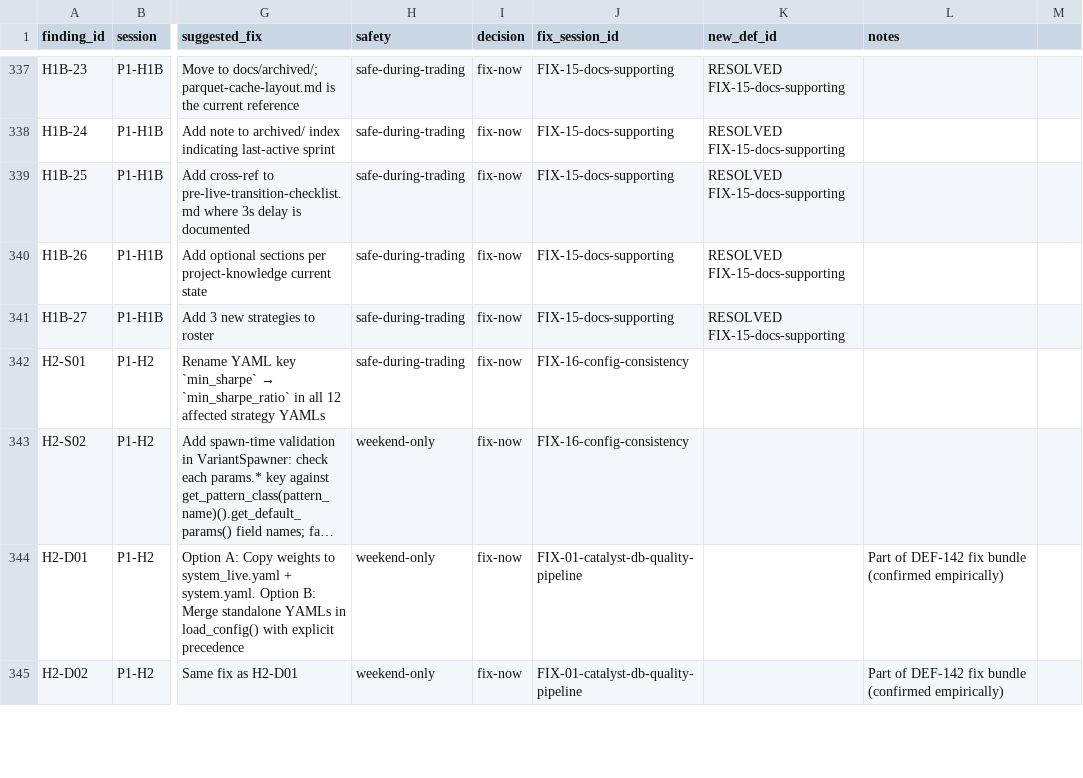
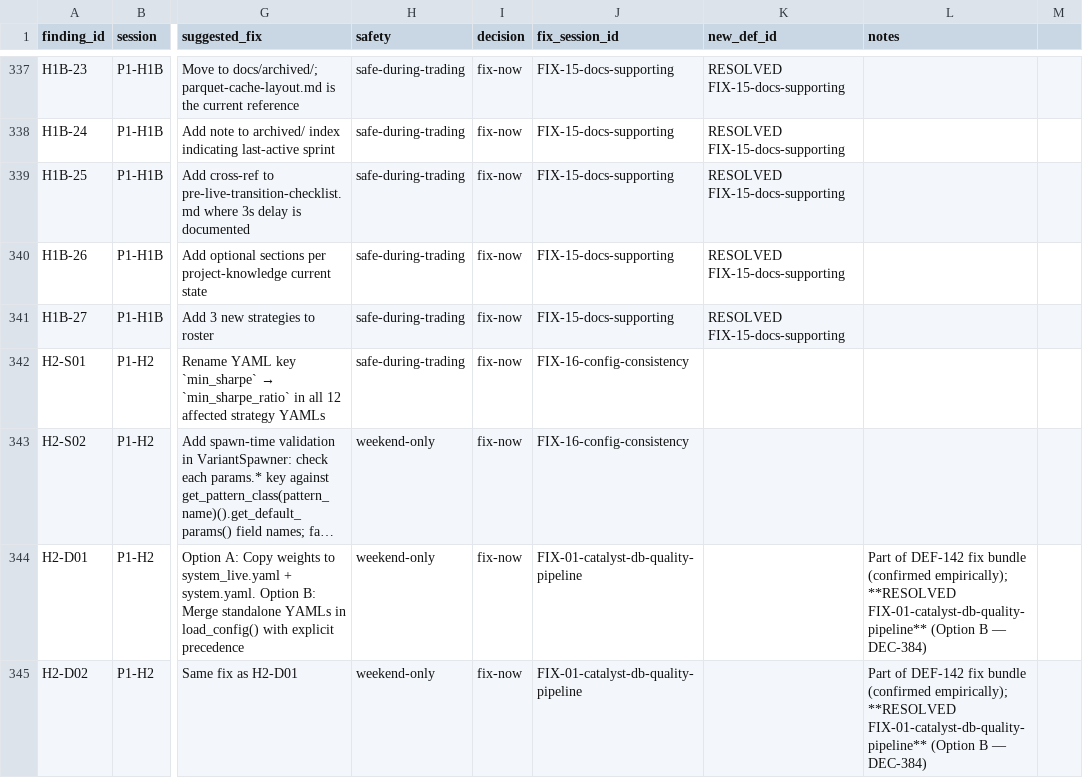
Before and after one commit to stevengizzi/argus, a CSV file: docs/audits/audit-2026-04-21/phase-2-review.csv, drawn as a sheet; only a part is shown, gaps mark what is left out; long unchanged cells end in …; the diff covers the shown part only; the diff names each change by its address in the sheet, - before the commit and + after, or states it on an @@ line.

Commit message:
audit(FIX-01): catalyst DB + quality pipeline + scoring fingerprint + Option B load_config merge
Addresses audit findings:
- P1-D1-C01 [CRITICAL]: CatalystStorage pointed at argus.db (DEF-082)
- P1-D1-C02: scoring-context fingerprint infra wired through CounterfactualTracker + PromotionEvaluator
- P1-D1-L01: historical_match stub hardened 50.0 -> 0.0
- H2-D01/D02/D03/DEAD05: quality_engine config drift (DEF-142) - resolved via Option B merge semantics (DEC-384)

Option B load_config() extension:
- Standalone config files (config/{name}.yaml) now merge over system_live.yaml blocks
- Precedence: standalone > live > base (via existing deep_update helper)
- quality_engine.yaml is now the authoritative source for quality weights/thresholds
- Extensible via module-scope _STANDALONE_SYSTEM_OVERLAYS; FIX-02 will add overflow.yaml

+11 regression tests: 4 fingerprint (stability, sensitivity, round-trip, promotion filter)
+ 1 catalyst DB path grep-guard + 6 load_config merge tests.
+ 2 test_quality_engine assertions updated for the new stub contract.
Full-suite post-FIX-01: 4,947 passed / 0 failed (net +14 vs 4,933 baseline).

Closes DEF-082, DEF-142. References DEC-384.

```diff
--- a/docs/audits/audit-2026-04-21/phase-2-review.csv
+++ b/docs/audits/audit-2026-04-21/phase-2-review.csv
-L344:L345 (notes): …bundle (confirmed empirically)
+L344:L345 (notes): …bundle (confirmed empirically); **RESOLVED FIX-01-catalyst-db-quality-pipeline** (Option B — DEC-384)
```
Also changed, not shown: 8 edited cells elsewhere in this file, 17 other files.
